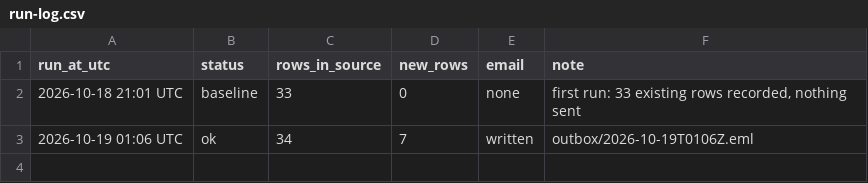
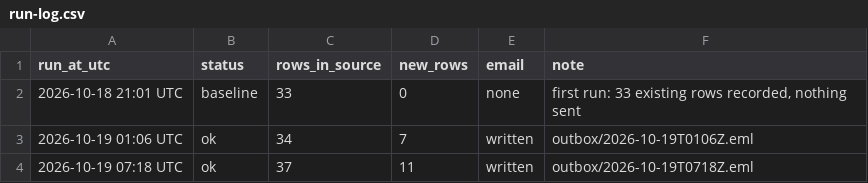
Before and after one commit to laurenzscott/sheet-watch-sample, a CSV file: data/run-log.csv, drawn as a sheet; the diff names each change by its address in the sheet, - before the commit and + after, or states it on an @@ line.

```diff
--- a/data/run-log.csv
+++ b/data/run-log.csv
+row 4: 2026-10-19 07:18 UTC | ok | 37 | 11 | written | outbox/2026-10-19T0718Z.eml
```
Also changed, not shown: 4 other files.
